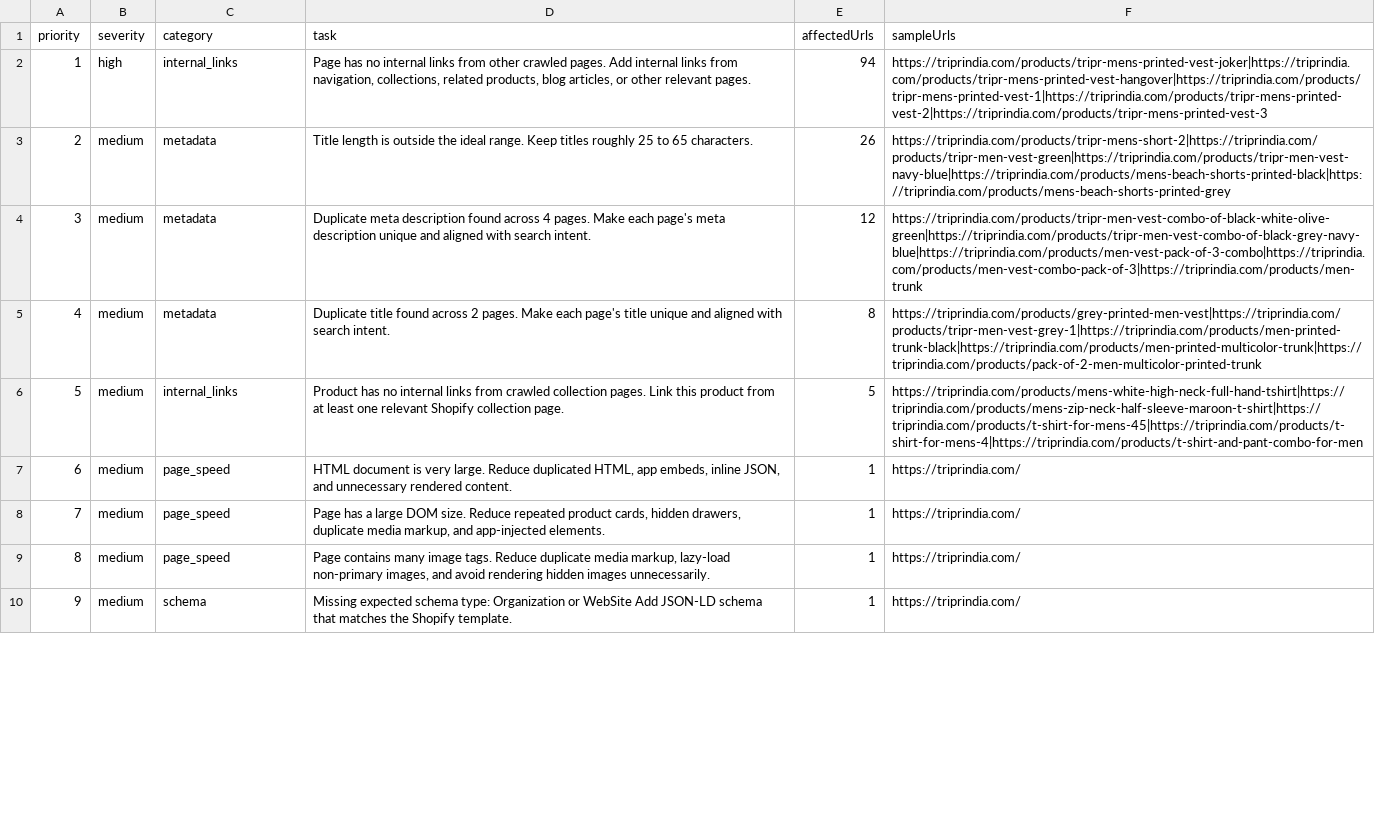
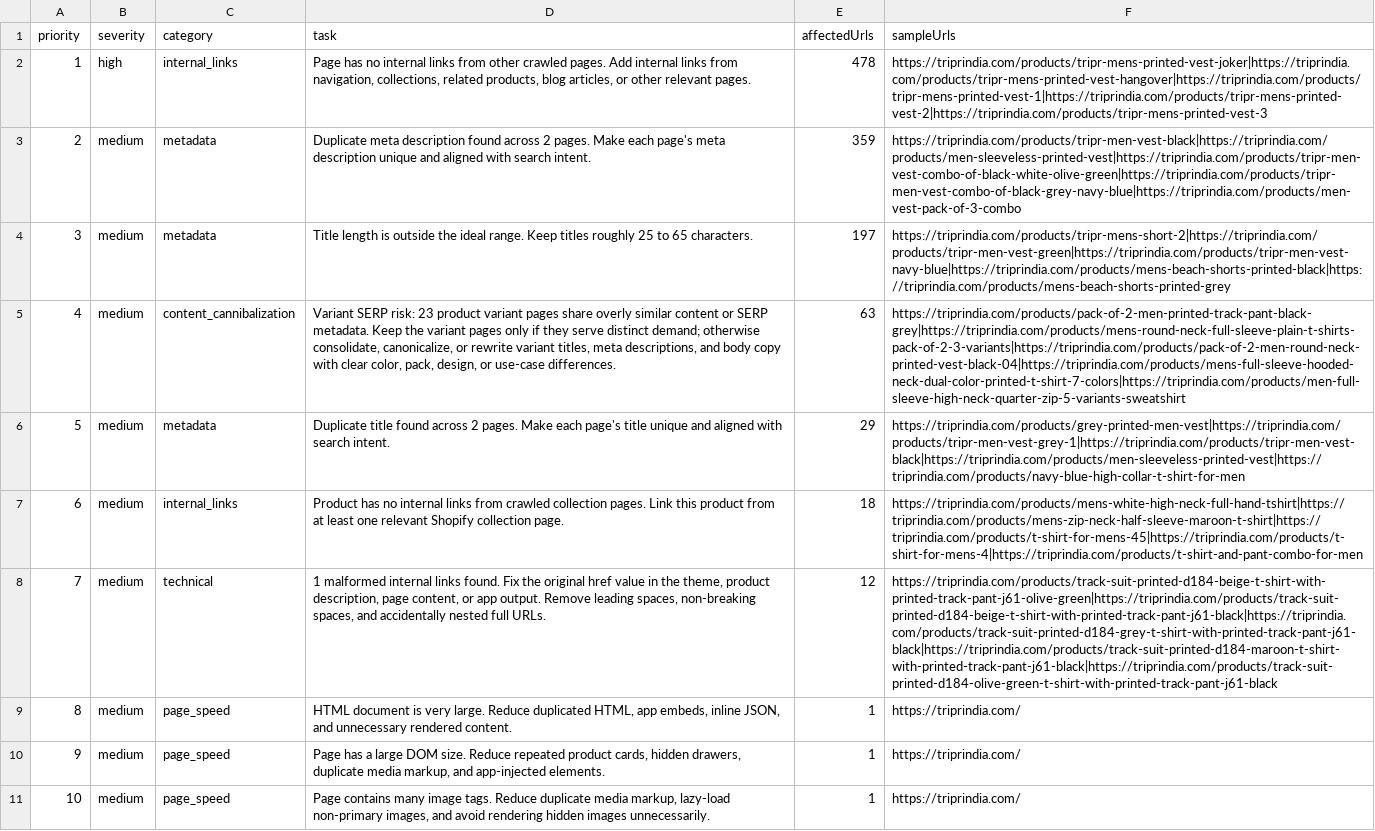
Before and after one commit to rknoncoder/shopify-seo-crawler, a CSV file: data/reports/action-plan.csv, drawn as a sheet; only a part is shown; the shorter side is filled out with more unchanged rows; removed rows and columns are numbered as before the commit, all else as after; the diff covers the shown part only; the diff names each change by its address in the sheet, - before the commit and + after, or states it on an @@ line.

Commit message:
feat: add content cannibalization and redirect analysis modules
- Implemented contentCannibalizationAnalyzer to detect and analyze content cannibalization issues across crawled pages.
- Created redirectAnalyzer to identify redirect issues, including crawled URL redirects and internal links pointing to redirected URLs.
- Developed reports for content cannibalization and redirects, providing structured data for analysis and recommendations.
- Enhanced utility functions for text normalization, URL handling, and issue categorization to support the new features.

```diff
--- a/data/reports/action-plan.csv
+++ b/data/reports/action-plan.csv
-E2 (affectedUrls): 94
+E2 (affectedUrls): 478
+row 3: 2 | medium | metadata | Duplicate meta description found across 2 pages. Make each page's meta description unique and aligned with search intent. | 359 | https://triprindia.com/products/tripr-men-vest-black|https://triprindia.com/products/men-sleeveless-printed-vest|https://triprindia.com/products/tripr-men-vest-combo-of-black-white-olive-green|https://triprindia.com/products/tripr-men-vest-combo-of-black-grey-navy-blue|https://triprindia.com/products/men-vest-pack-of-3-combo
@@ column A (priority) renumbered between rows 4 and 29 @@
-E4 (affectedUrls): 26
+E4 (affectedUrls): 197
-row 4: 3 | medium | metadata | Duplicate meta description found across 4 pages. Make each page's meta description unique and aligned with search intent. | 12 | https://triprindia.com/products/tripr-men-vest-combo-of-black-white-olive-green|https://triprindia.com/products/tripr-men-vest-combo-of-black-grey-navy-blue|https://triprindia.com/products/men-vest-pack-of-3-combo|https://triprindia.com/products/men-vest-combo-pack-of-3|https://triprindia.com/products/men-trunk
+row 5: 4 | medium | content_cannibalization | Variant SERP risk: 23 product variant pages share overly similar content or SERP metadata. Keep the variant pages only if they serve distinct demand; otherwise consolidate, canonicalize, or rewrite variant titles, meta descriptions, and body copy with clear color, pack, design, or use-case differences. | 63 | https://triprindia.com/products/pack-of-2-men-printed-track-pant-black-grey|https://triprindia.com/products/mens-round-neck-full-sleeve-plain-t-shirts-pack-of-2-3-variants|https://triprindia.com/products/pack-of-2-men-round-neck-printed-vest-black-04|https://triprindia.com/products/mens-full-sleeve-hooded-neck-dual-color-printed-t-shirt-7-colors|https://triprindia.com/products/men-full-sleeve-high-neck-quarter-zip-5-variants-sweatshirt
-E6 (affectedUrls): 8
+E6 (affectedUrls): 29
-F6 (sampleUrls): https://triprindia.com/products/grey-printed-men-vest|https://triprindia.com/products/tripr-men-vest-grey-1|https://triprindia.com/products/men-printed-trunk-black|https://triprindia.com/products/men-printed-multicolor-trunk|https://triprindia.com/products/pack-of-2-men-multicolor-printed-trunk
+F6 (sampleUrls): https://triprindia.com/products/grey-printed-men-vest|https://triprindia.com/products/tripr-men-vest-grey-1|https://triprindia.com/products/tripr-men-vest-black|https://triprindia.com/products/men-sleeveless-printed-vest|https://triprindia.com/products/navy-blue-high-collar-t-shirt-for-men
-E7 (affectedUrls): 5
+E7 (affectedUrls): 18
+row 8: 7 | medium | technical | 1 malformed internal links found. Fix the original href value in the theme, product description, page content, or app output. Remove leading spaces, non-breaking spaces, and accidentally nested full URLs. | 12 | https://triprindia.com/products/track-suit-printed-d184-beige-t-shirt-with-printed-track-pant-j61-olive-green|https://triprindia.com/products/track-suit-printed-d184-beige-t-shirt-with-printed-track-pant-j61-black|https://triprindia.com/products/track-suit-printed-d184-grey-t-shirt-with-printed-track-pant-j61-black|https://triprindia.com/products/track-suit-printed-d184-maroon-t-shirt-with-printed-track-pant-j61-black|https://triprindia.com/products/track-suit-printed-d184-olive-green-t-shirt-with-printed-track-pant-j61-black
```
Also changed, not shown: 5 added rows, 1 removed row and 14 edited cells elsewhere in this file, data/reports/schema-summary.csv, data/reports/site-profile.csv, 35 other files.
